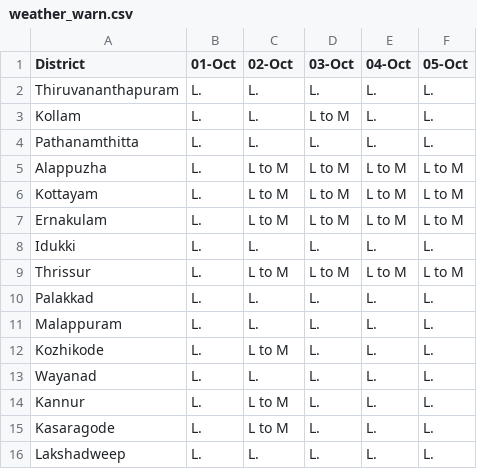
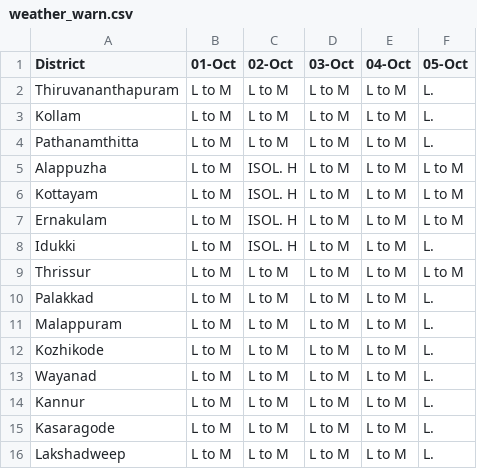
Before and after one commit to Open-Oven/kerala-weather-collector, a CSV file: data/weather_warn.csv, drawn as a sheet.

```diff
--- a/data/weather_warn.csv
+++ b/data/weather_warn.csv
@@ -1,16 +1,16 @@
 District,01-Oct,02-Oct,03-Oct,04-Oct,05-Oct
-Thiruvananthapuram,L.,L.,L.,L.,L.
-Kollam,L.,L.,L to M,L.,L.
-Pathanamthitta,L.,L.,L.,L.,L.
-Alappuzha,L.,L to M,L to M,L to M,L to M
-Kottayam,L.,L to M,L to M,L to M,L to M
-Ernakulam,L.,L to M,L to M,L to M,L to M
-Idukki,L.,L.,L.,L.,L.
-Thrissur,L.,L to M,L to M,L to M,L to M
-Palakkad,L.,L.,L.,L.,L.
-Malappuram,L.,L.,L.,L.,L.
-Kozhikode,L.,L to M,L.,L.,L.
-Wayanad,L.,L.,L.,L.,L.
-Kannur,L.,L to M,L.,L.,L.
-Kasaragode,L.,L to M,L.,L.,L.
-Lakshadweep,L.,L.,L.,L.,L.
+Thiruvananthapuram,L to M,L to M,L to M,L to M,L.
+Kollam,L to M,L to M,L to M,L to M,L.
+Pathanamthitta,L to M,L to M,L to M,L to M,L.
+Alappuzha,L to M,ISOL. H,L to M,L to M,L to M
+Kottayam,L to M,ISOL. H,L to M,L to M,L to M
+Ernakulam,L to M,ISOL. H,L to M,L to M,L to M
+Idukki,L to M,ISOL. H,L to M,L to M,L.
+Thrissur,L to M,L to M,L to M,L to M,L to M
+Palakkad,L to M,L to M,L to M,L to M,L.
+Malappuram,L to M,L to M,L to M,L to M,L.
+Kozhikode,L to M,L to M,L to M,L to M,L.
+Wayanad,L to M,L to M,L to M,L to M,L.
+Kannur,L to M,L to M,L to M,L to M,L.
+Kasaragode,L to M,L to M,L to M,L to M,L.
+Lakshadweep,L to M,L to M,L to M,L to M,L.
```
Also changed, not shown: docs/data/weather_warn.csv, 3 other files.
